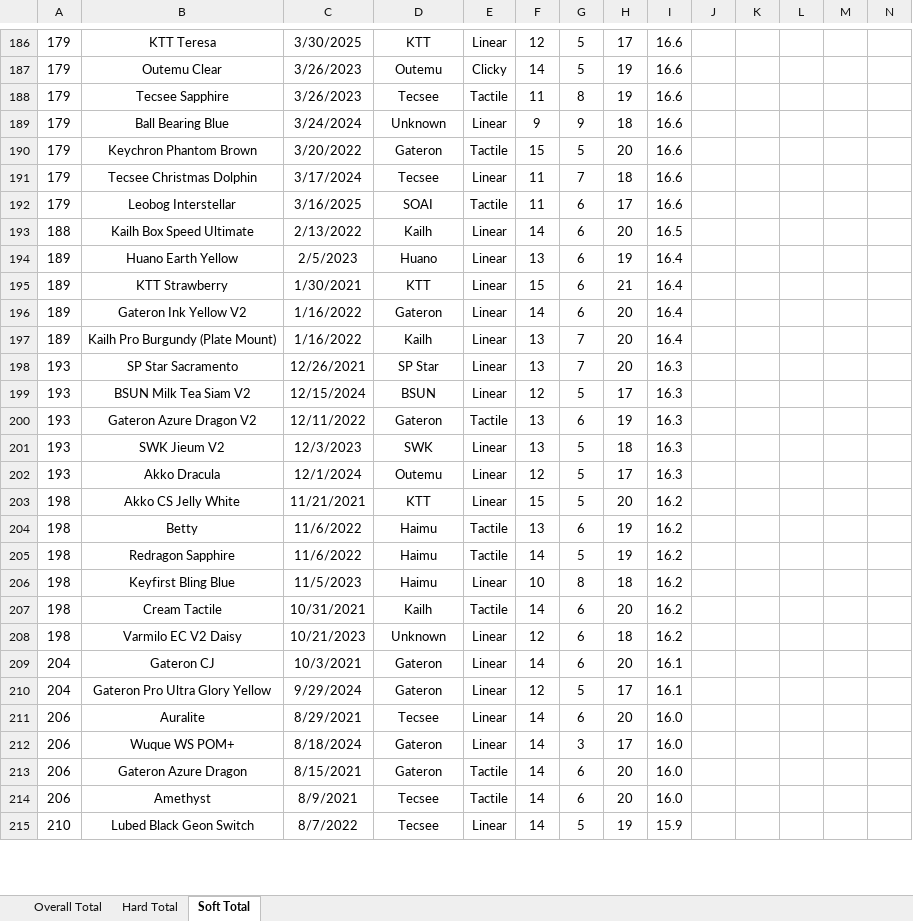
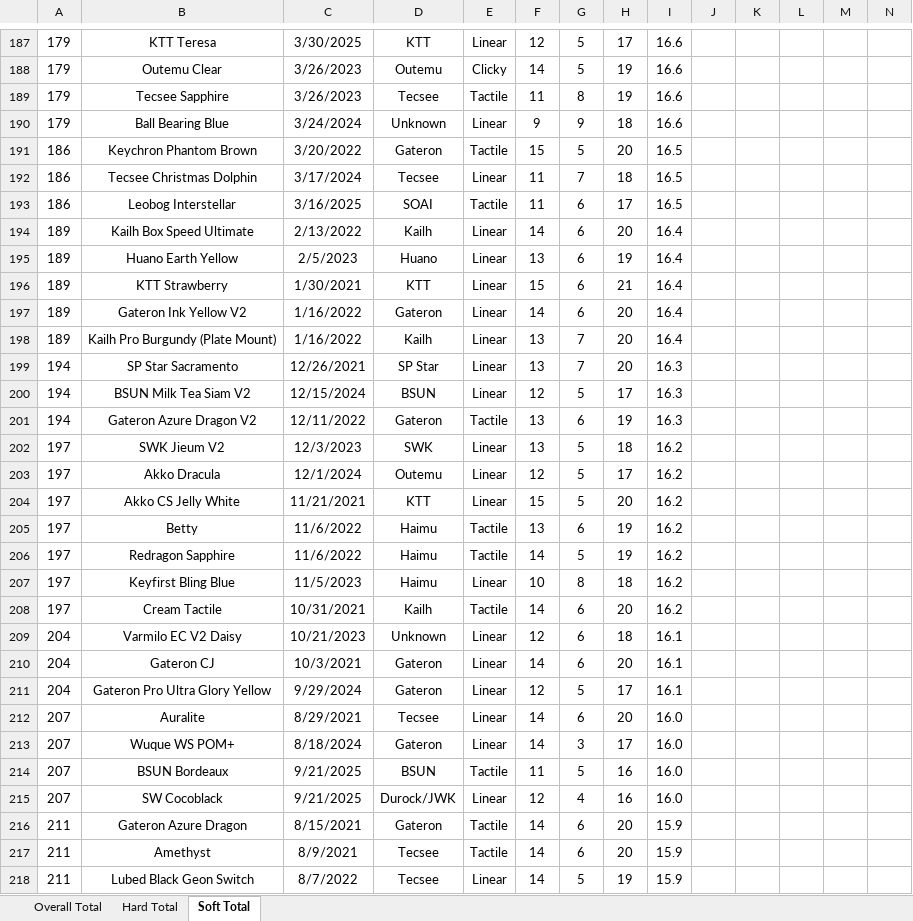
Before and after one commit to ThereminGoat/switch-scores, an Excel workbook: 1-Composite Score Sheet.xlsx, sheet Soft Total, drawn as a sheet; only a part is shown, gaps mark what is left out; values as stored, in another font and other column widths than the file's, no borders; charts and pictures not drawn; addresses are those after the commit; rows hold the shown columns only; the diff covers the shown part only; the diff names each change by its address in the sheet, - before the commit and + after, or states it on an @@ line.

```diff
--- a/1-Composite Score Sheet.xlsx (sheet Soft Total)
+++ b/1-Composite Score Sheet.xlsx (sheet Soft Total)
-A191:A193: 179
+A191:A193: 186
-I191:I193: 16.6
+I191:I193: 16.5
-A194: 188
+A194: 189
-I194: 16.5
+I194: 16.4
-A199:A201: 193
+A199:A201: 194
-A202:A203: 193
+A202:A203: 197
-I202:I203: 16.3
+I202:I203: 16.2
-A204:A208: 198
+A204:A208: 197
-A209: 198
+A209: 204
-I209: 16.2
+I209: 16.1
-A212:A213: 206
+A212:A213: 207
+row 214: 207 | BSUN Bordeaux | 9/21/2025 | BSUN | Tactile | 11 | 5 | 16 | 16.0
+row 215: 207 | SW Cocoblack | 9/21/2025 | Durock/JWK | Linear | 12 | 4 | 16 | 16.0
-A216:A217: 206
+A216:A217: 211
-I216:I217: 16.0
+I216:I217: 15.9
-A218: 210
+A218: 211
```
Also changed, not shown: 10 added rows, 6 removed rows and 692 edited cells elsewhere in this sheet, sheet Overall Total, sheet Hard Total, formulas that keep their value, 6 other files.
